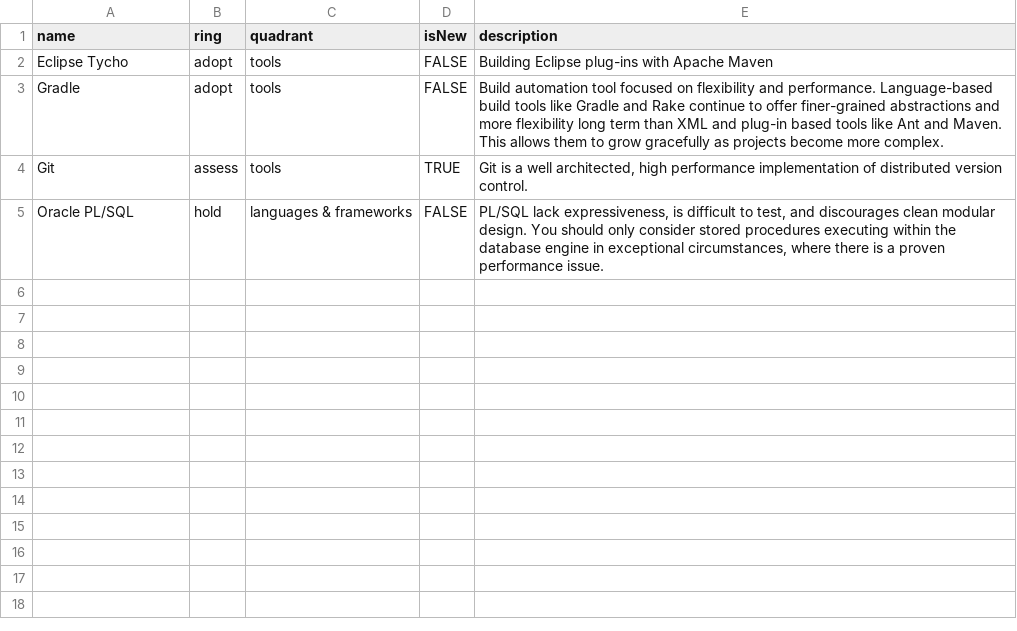
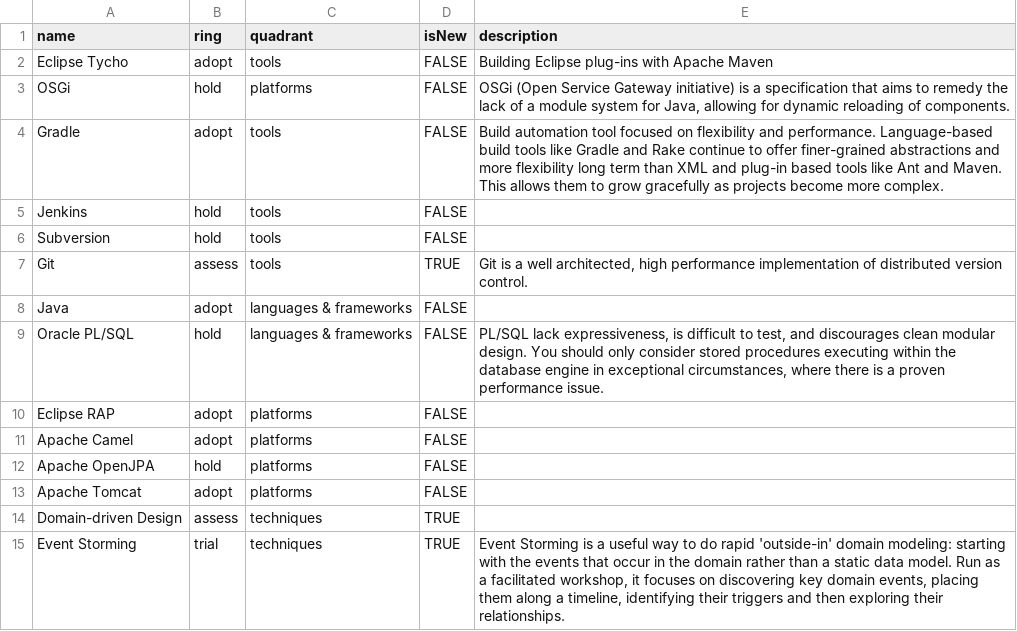
Before and after one commit to aerlach/techradar, a CSV file: Sample.csv, drawn as a sheet; only a part is shown; the diff covers the shown part only.

Commit message:
Replace with CSV generated by Open Office

```diff
--- a/Sample.csv
+++ b/Sample.csv
@@ -2,0 +3 @@ name,ring,quadrant,isNew,description
+"OSGi","hold","platforms",FALSE,"OSGi (Open Service Gateway initiative) is a specification that aims to remedy the lack of a module system for Java, allowing for dynamic reloading of components."
@@ -3,0 +5,2 @@ name,ring,quadrant,isNew,description
+"Jenkins","hold","tools",FALSE,""
+"Subversion","hold","tools",FALSE,""
@@ -4,0 +8 @@ name,ring,quadrant,isNew,description
+"Java","adopt","languages & frameworks",FALSE,""
@@ -5,0 +10,6 @@ name,ring,quadrant,isNew,description
+"Eclipse RAP","adopt","platforms",FALSE,""
+"Apache Camel","adopt","platforms",FALSE,""
+"Apache OpenJPA","hold","platforms",FALSE,""
+"Apache Tomcat","adopt","platforms",FALSE,""
+"Domain-driven Design","assess","techniques",TRUE,""
+"Event Storming","trial","techniques",TRUE,"Event Storming is a useful way to do rapid 'outside-in' domain modeling: starting with the events that occur in the domain rather than a static data model. Run as a facilitated workshop, it focuses on discovering key domain events, placing them along a timeline, identifying their triggers and then exploring their relationships."
```
Also changed, not shown: 12 added rows elsewhere in this file.
